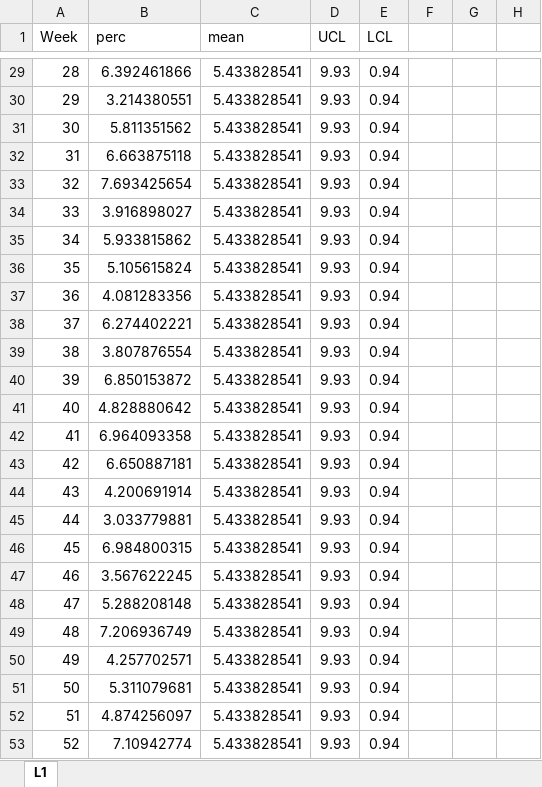
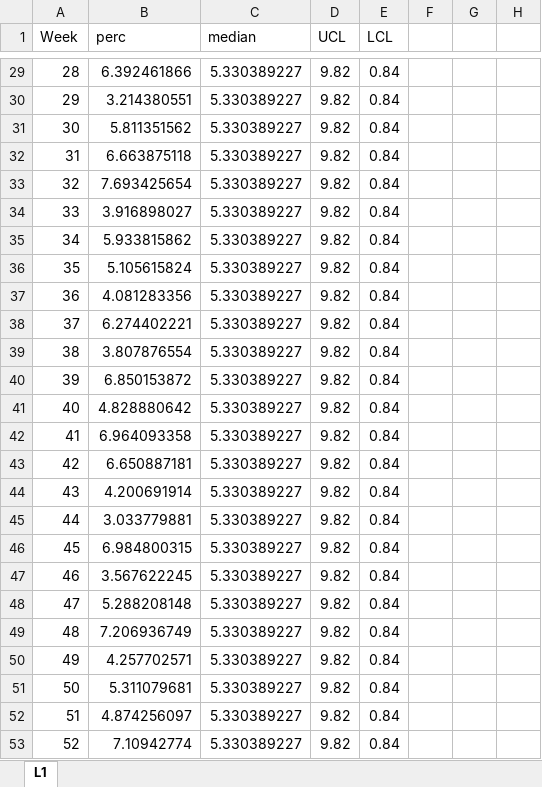
Before and after one commit to alioh/IHI-QI104, an Excel workbook: xlsx/L1-1.xlsx, sheet L1, drawn as a sheet; only a part is shown, gaps mark what is left out; values as stored, in another font and other column widths than the file's, no borders; charts and pictures not drawn; the diff covers the shown part only; the diff names each change by its address in the sheet, - before the commit and + after, or states it on an @@ line.

```diff
--- a/xlsx/L1-1.xlsx (sheet L1)
+++ b/xlsx/L1-1.xlsx (sheet L1)
-C1: mean
+C1: median
-C29:C53 (median): 5.433828541
+C29:C53 (median): 5.330389227
-D29:D53 (UCL): 9.93
+D29:D53 (UCL): 9.82
-E29:E53 (LCL): 0.94
+E29:E53 (LCL): 0.84
```
Also changed, not shown: 83 edited cells elsewhere in this sheet, charts or pictures, xlsx/L1-2.xlsx, 2 other files.
